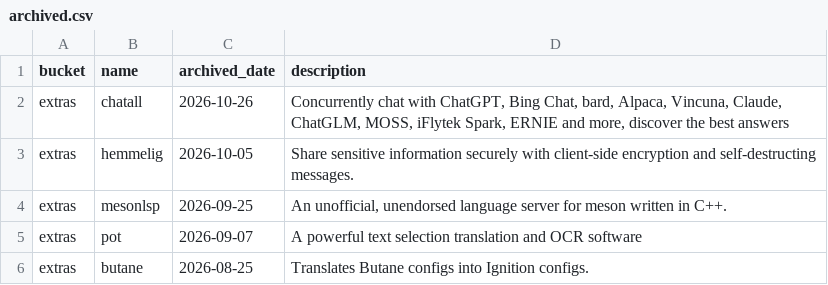
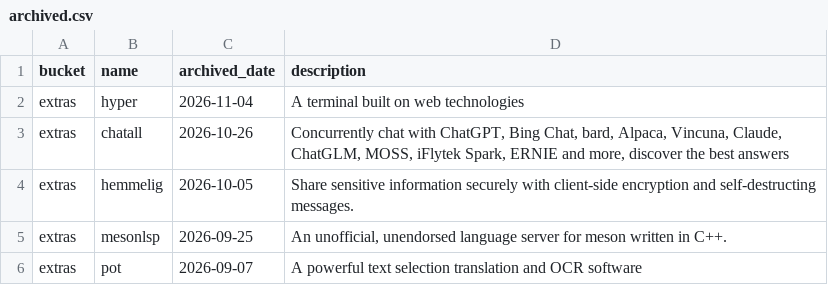
Before and after one commit to scillidan/actions, a CSV file: scoop-manifests/archived.csv, drawn as a sheet; only a part is shown; the shorter side is filled out with more unchanged rows; the diff names each change by its address in the sheet, - before the commit and + after, or states it on an @@ line.

```diff
--- a/scoop-manifests/archived.csv
+++ b/scoop-manifests/archived.csv
+row 2: extras | hyper | 2026-11-04 | A terminal built on web technologies
```
Also changed, not shown: scoop-manifests/added_extras.csv, scoop-manifests/added_main.csv, 2 other files.
